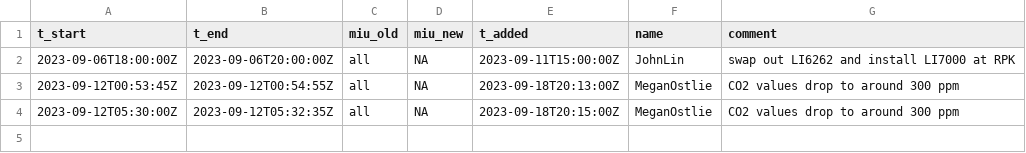
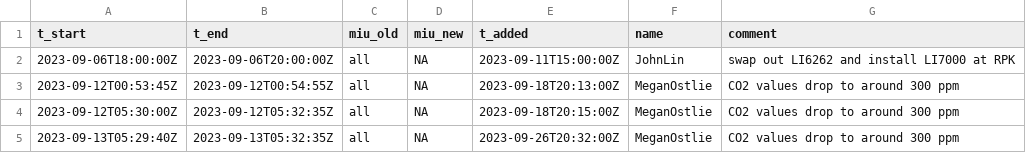
Before and after one commit to uataq/data-pipeline, a CSV file: bad/rpk/licor_7000.csv, drawn as a sheet.

Commit message:
Update licor_7000.csv

```diff
--- a/bad/rpk/licor_7000.csv
+++ b/bad/rpk/licor_7000.csv
@@ -4 +4,2 @@ t_start,t_end,miu_old,miu_new,t_added,name,comment
 2023-09-12T05:30:00Z,2023-09-12T05:32:35Z,all,NA,2023-09-18T20:15:00Z,MeganOstlie,CO2 values drop to around 300 ppm
+2023-09-13T05:29:40Z,2023-09-13T05:32:35Z,all,NA,2023-09-26T20:32:00Z,MeganOstlie,CO2 values drop to around 300 ppm
```
